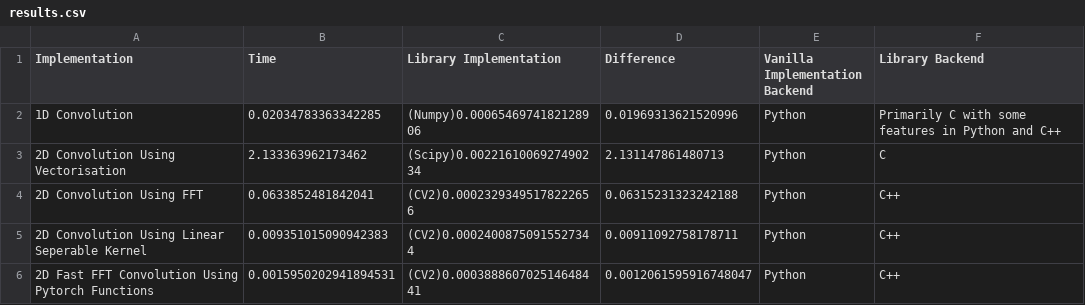
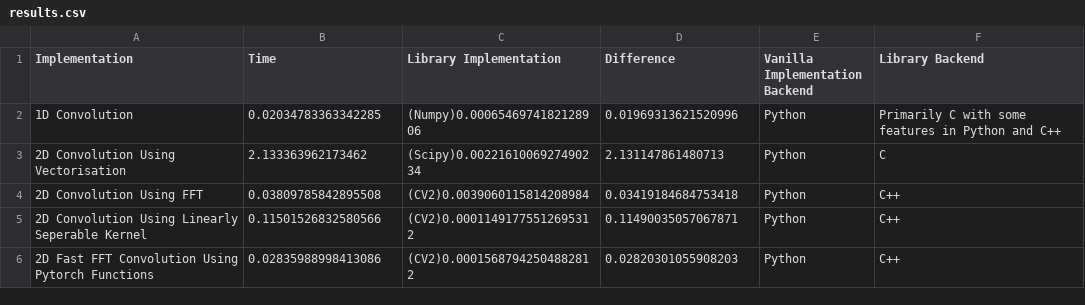
Before and after one commit to natharyan/CS-2467-Monsoon-2024, a CSV file: PSET1/results.csv, drawn as a sheet.

```diff
--- a/PSET1/results.csv
+++ b/PSET1/results.csv
@@ -3,4 +3,4 @@ Implementation,Time,Library Implementation,Difference,Vanilla Implementation Bac
 2D Convolution Using Vectorisation,2.133363962173462,(Scipy)0.0022161006927490234,2.131147861480713,Python,C
-2D Convolution Using FFT,0.0633852481842041,(CV2)0.00023293495178222656,0.06315231323242188,Python,C++
-2D Convolution Using Linear Seperable Kernel,0.009351015090942383,(CV2)0.00024008750915527344,0.00911092758178711,Python,C++
-2D Fast FFT Convolution Using Pytorch Functions,0.0015950202941894531,(CV2)0.000388860702514648441,0.0012061595916748047,Python,C++
+2D Convolution Using FFT,0.03809785842895508,(CV2)0.0039060115814208984,0.03419184684753418,Python,C++
+2D Convolution Using Linearly Seperable Kernel,0.11501526832580566,(CV2)0.00011491775512695312,0.11490035057067871,Python,C++
+2D Fast FFT Convolution Using Pytorch Functions,0.02835988998413086,(CV2)0.00015687942504882812,0.02820301055908203,Python,C++
```
Also changed, not shown: 4 other files.
